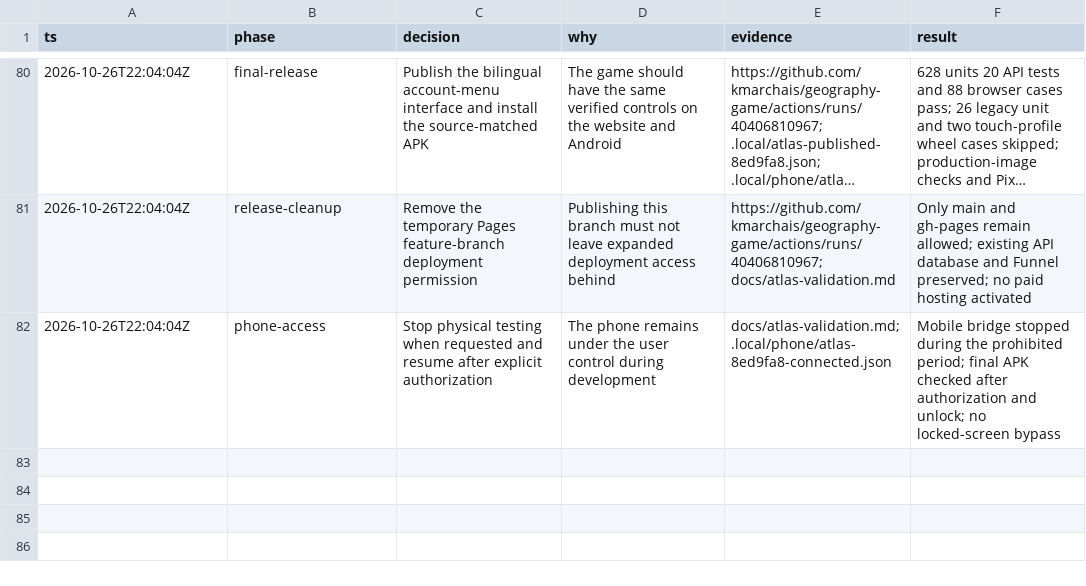
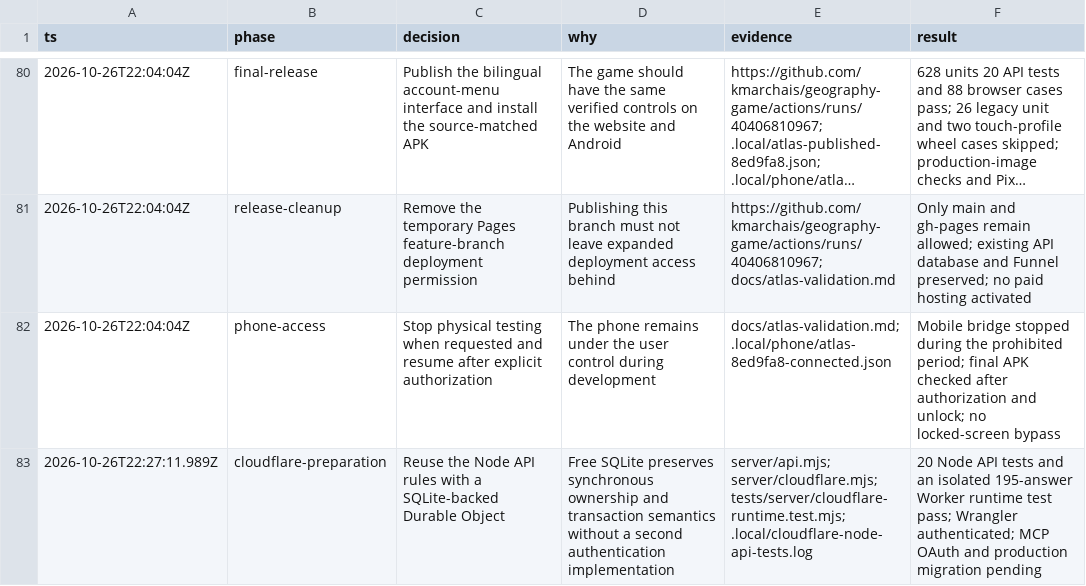
Before and after one commit to kmarchais/geography-game, a TSV file: docs/decisions.tsv, drawn as a sheet; only a part is shown, gaps mark what is left out; long unchanged cells end in ….

Commit message:
Prepare free Cloudflare hosting with shared Atlas API rules

```diff
--- a/docs/decisions.tsv
+++ b/docs/decisions.tsv
@@ -82 +82,2 @@ ts	phase	decision	why	evidence	result
 2026-10-26T22:04:04Z	phone-access	Stop physical testing when requested and resume after explicit authorization	The phone remains under the user control during development	docs/atlas-validation.md; .local/phone/atlas-8ed9fa8-connected.json	Mobile bridge stopped during the prohibited period; final APK checked after authorization and unlock; no locked-screen bypass
+2026-10-26T22:27:11.989Z	cloudflare-preparation	Reuse the Node API rules with a SQLite-backed Durable Object	Free SQLite preserves synchronous ownership and transaction semantics without a second authentication implementation	server/api.mjs; server/cloudflare.mjs; tests/server/cloudflare-runtime.test.mjs; .local/cloudflare-node-api-tests.log	20 Node API tests and an isolated 195-answer Worker runtime test pass; Wrangler authenticated; MCP OAuth and production migration pending
```
Also changed, not shown: 12 other files.
